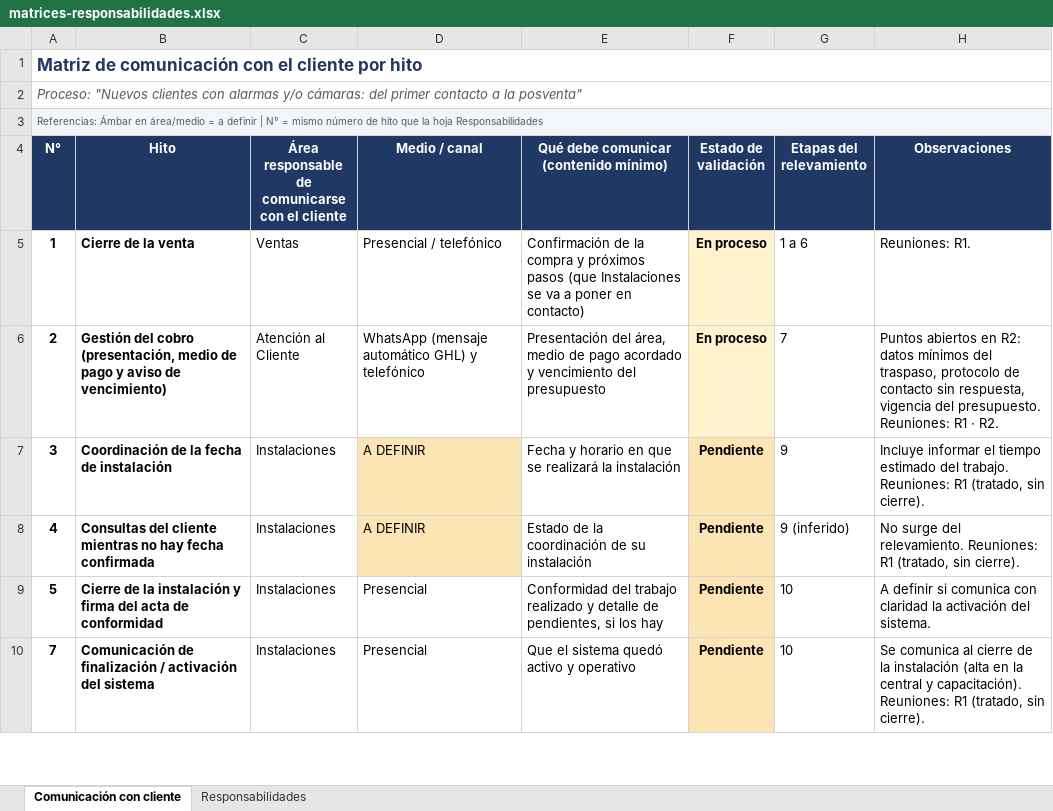
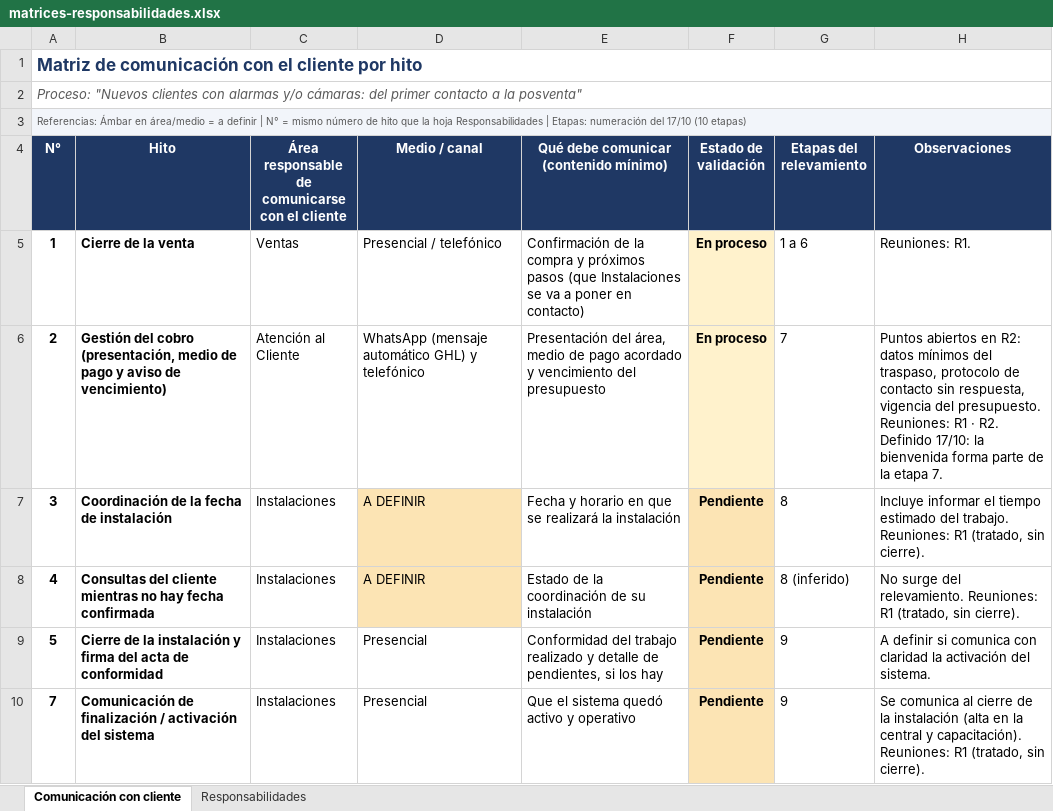
Before and after one commit to martinwolcansp/web_interna_sp, an Excel workbook: assets/procesos/nuevos-clientes-instalacion/matrices-responsabilidades.xlsx, sheet Comunicación con cliente, drawn as a sheet; only a part is shown; values as stored, in another font and other column widths than the file's, no borders; conditional formats not drawn; the diff covers the shown part only; the diff names each change by its address in the sheet, - before the commit and + after, or states it on an @@ line.

```diff
--- a/assets/procesos/nuevos-clientes-instalacion/matrices-responsabilidades.xlsx (sheet Comunicación con cliente)
+++ b/assets/procesos/nuevos-clientes-instalacion/matrices-responsabilidades.xlsx (sheet Comunicación con cliente)
-A3 (N°): …hoja Responsabilidades
+A3 (N°): …hoja Responsabilidades | Etapas: numeración del 17/10 (10 etapas)
-H6 (Observaciones): …· R2.
+H6 (Observaciones): …· R2. Definido 17/10: la bienvenida forma parte de la etapa 7.
-G7 (Etapas del relevamiento): 9
+G7 (Etapas del relevamiento): 8
-G8 (Etapas del relevamiento): 9 (inferido)
+G8 (Etapas del relevamiento): 8 (inferido)
-G9:G10 (Etapas del relevamiento): 10
+G9:G10 (Etapas del relevamiento): 9
```
Also changed, not shown: 7 edited cells elsewhere in this sheet, sheet Responsabilidades, 7 other files.
